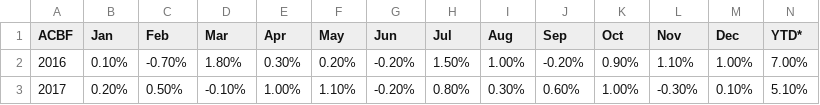
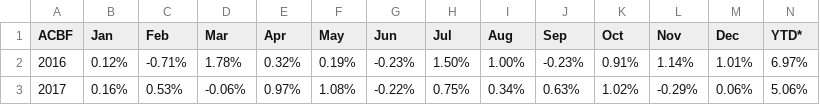
Before and after one commit to MuhmmadHamzatahir/altanawealth, a CSV file: assets/chart-data/acbf_monthly_perf_ALTCBOU.csv, drawn as a sheet; only a part is shown; the diff covers the shown part only; the diff names each change by its address in the sheet, - before the commit and + after, or states it on an @@ line.

Commit message:
Upload: assets/chart-data/acbf_monthly_perf_ALTCBOU.csv

```diff
--- a/assets/chart-data/acbf_monthly_perf_ALTCBOU.csv
+++ b/assets/chart-data/acbf_monthly_perf_ALTCBOU.csv
-B2 (Jan): 0.10%
+B2 (Jan): 0.12%
-C2 (Feb): -0.70%
+C2 (Feb): -0.71%
-D2 (Mar): 1.80%
+D2 (Mar): 1.78%
-E2 (Apr): 0.30%
+E2 (Apr): 0.32%
-F2 (May): 0.20%
+F2 (May): 0.19%
-G2 (Jun): -0.20%
+G2 (Jun): -0.23%
-J2 (Sep): -0.20%
+J2 (Sep): -0.23%
-K2 (Oct): 0.90%
+K2 (Oct): 0.91%
-L2 (Nov): 1.10%
+L2 (Nov): 1.14%
-M2 (Dec): 1.00%
+M2 (Dec): 1.01%
-N2 (YTD*): 7.00%
+N2 (YTD*): 6.97%
-B3 (Jan): 0.20%
+B3 (Jan): 0.16%
-C3 (Feb): 0.50%
+C3 (Feb): 0.53%
-D3 (Mar): -0.10%
+D3 (Mar): -0.06%
-E3 (Apr): 1.00%
+E3 (Apr): 0.97%
-F3 (May): 1.10%
+F3 (May): 1.08%
-G3 (Jun): -0.20%
+G3 (Jun): -0.22%
-H3 (Jul): 0.80%
+H3 (Jul): 0.75%
-I3 (Aug): 0.30%
+I3 (Aug): 0.34%
-J3 (Sep): 0.60%
+J3 (Sep): 0.63%
-K3 (Oct): 1.00%
+K3 (Oct): 1.02%
-L3 (Nov): -0.30%
+L3 (Nov): -0.29%
-M3 (Dec): 0.10%
+M3 (Dec): 0.06%
-N3 (YTD*): 5.10%
+N3 (YTD*): 5.06%
```
Also changed, not shown: 24 edited cells elsewhere in this file.
